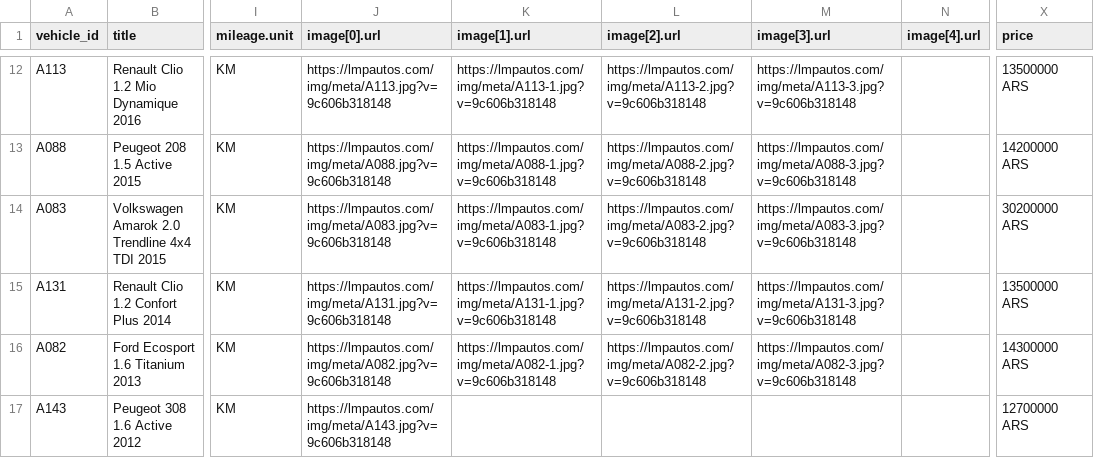
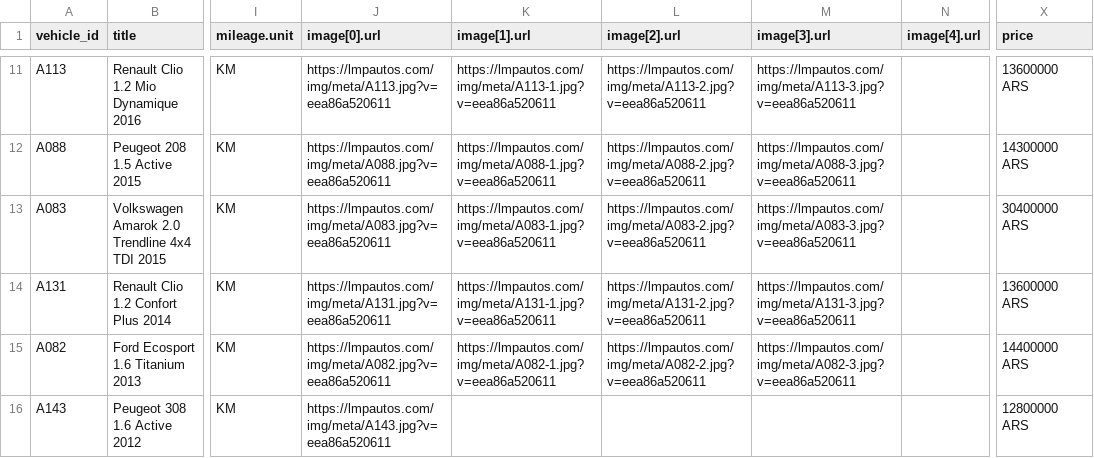
Before and after one commit to emanuelastudillo-mkt/lmp_automotores, a CSV file: meta-catalog.csv, drawn as a sheet; only a part is shown, gaps mark what is left out; addresses are those after the commit; the diff covers the shown part only; the diff names each change by its address in the sheet, - before the commit and + after, or states it on an @@ line.

```diff
--- a/meta-catalog.csv
+++ b/meta-catalog.csv
-J11 (image[0].url): https://lmpautos.com/img/meta/A113.jpg?v=9c606b318148
+J11 (image[0].url): https://lmpautos.com/img/meta/A113.jpg?v=eea86a520611
-K11 (image[1].url): https://lmpautos.com/img/meta/A113-1.jpg?v=9c606b318148
+K11 (image[1].url): https://lmpautos.com/img/meta/A113-1.jpg?v=eea86a520611
-L11 (image[2].url): https://lmpautos.com/img/meta/A113-2.jpg?v=9c606b318148
+L11 (image[2].url): https://lmpautos.com/img/meta/A113-2.jpg?v=eea86a520611
-M11 (image[3].url): https://lmpautos.com/img/meta/A113-3.jpg?v=9c606b318148
+M11 (image[3].url): https://lmpautos.com/img/meta/A113-3.jpg?v=eea86a520611
-X11 (price): 13500000 ARS
+X11 (price): 13600000 ARS
-J12 (image[0].url): https://lmpautos.com/img/meta/A088.jpg?v=9c606b318148
+J12 (image[0].url): https://lmpautos.com/img/meta/A088.jpg?v=eea86a520611
-K12 (image[1].url): https://lmpautos.com/img/meta/A088-1.jpg?v=9c606b318148
+K12 (image[1].url): https://lmpautos.com/img/meta/A088-1.jpg?v=eea86a520611
-L12 (image[2].url): https://lmpautos.com/img/meta/A088-2.jpg?v=9c606b318148
+L12 (image[2].url): https://lmpautos.com/img/meta/A088-2.jpg?v=eea86a520611
-M12 (image[3].url): https://lmpautos.com/img/meta/A088-3.jpg?v=9c606b318148
+M12 (image[3].url): https://lmpautos.com/img/meta/A088-3.jpg?v=eea86a520611
-X12 (price): 14200000 ARS
+X12 (price): 14300000 ARS
-J13 (image[0].url): https://lmpautos.com/img/meta/A083.jpg?v=9c606b318148
+J13 (image[0].url): https://lmpautos.com/img/meta/A083.jpg?v=eea86a520611
-K13 (image[1].url): https://lmpautos.com/img/meta/A083-1.jpg?v=9c606b318148
+K13 (image[1].url): https://lmpautos.com/img/meta/A083-1.jpg?v=eea86a520611
-L13 (image[2].url): https://lmpautos.com/img/meta/A083-2.jpg?v=9c606b318148
+L13 (image[2].url): https://lmpautos.com/img/meta/A083-2.jpg?v=eea86a520611
-M13 (image[3].url): https://lmpautos.com/img/meta/A083-3.jpg?v=9c606b318148
+M13 (image[3].url): https://lmpautos.com/img/meta/A083-3.jpg?v=eea86a520611
-X13 (price): 30200000 ARS
+X13 (price): 30400000 ARS
-J14 (image[0].url): https://lmpautos.com/img/meta/A131.jpg?v=9c606b318148
+J14 (image[0].url): https://lmpautos.com/img/meta/A131.jpg?v=eea86a520611
-K14 (image[1].url): https://lmpautos.com/img/meta/A131-1.jpg?v=9c606b318148
+K14 (image[1].url): https://lmpautos.com/img/meta/A131-1.jpg?v=eea86a520611
-L14 (image[2].url): https://lmpautos.com/img/meta/A131-2.jpg?v=9c606b318148
+L14 (image[2].url): https://lmpautos.com/img/meta/A131-2.jpg?v=eea86a520611
-M14 (image[3].url): https://lmpautos.com/img/meta/A131-3.jpg?v=9c606b318148
+M14 (image[3].url): https://lmpautos.com/img/meta/A131-3.jpg?v=eea86a520611
-X14 (price): 13500000 ARS
+X14 (price): 13600000 ARS
-J15 (image[0].url): https://lmpautos.com/img/meta/A082.jpg?v=9c606b318148
+J15 (image[0].url): https://lmpautos.com/img/meta/A082.jpg?v=eea86a520611
-K15 (image[1].url): https://lmpautos.com/img/meta/A082-1.jpg?v=9c606b318148
+K15 (image[1].url): https://lmpautos.com/img/meta/A082-1.jpg?v=eea86a520611
-L15 (image[2].url): https://lmpautos.com/img/meta/A082-2.jpg?v=9c606b318148
+L15 (image[2].url): https://lmpautos.com/img/meta/A082-2.jpg?v=eea86a520611
-M15 (image[3].url): https://lmpautos.com/img/meta/A082-3.jpg?v=9c606b318148
+M15 (image[3].url): https://lmpautos.com/img/meta/A082-3.jpg?v=eea86a520611
-X15 (price): 14300000 ARS
+X15 (price): 14400000 ARS
-J16 (image[0].url): https://lmpautos.com/img/meta/A143.jpg?v=9c606b318148
+J16 (image[0].url): https://lmpautos.com/img/meta/A143.jpg?v=eea86a520611
-X16 (price): 12700000 ARS
+X16 (price): 12800000 ARS
```
Also changed, not shown: 2 removed rows and 50 edited cells elsewhere in this file, 43 other files.
